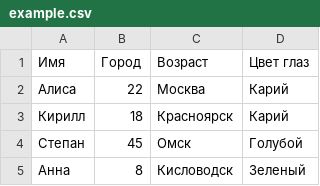
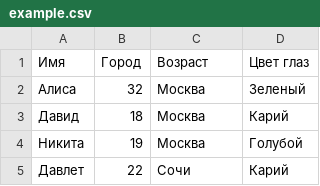
Before and after one commit to levitdavid/mentalllka, a CSV file: example.csv, drawn as a sheet.

Commit message:
Update example.csv

```diff
--- a/example.csv
+++ b/example.csv
@@ -1,5 +1,5 @@
 Имя,Город,Возраст,Цвет глаз
-Алиса,22,Москва,Карий
-Кирилл,18,Красноярск,Карий
-Степан,45,Омск,Голубой
-Анна,8,Кисловодск,Зеленый
+Алиса,32,Москва,Зеленый
+Давид,18,Москва,Карий
+Никита,19,Москва,Голубой
+Давлет,22,Сочи,Карий
```
